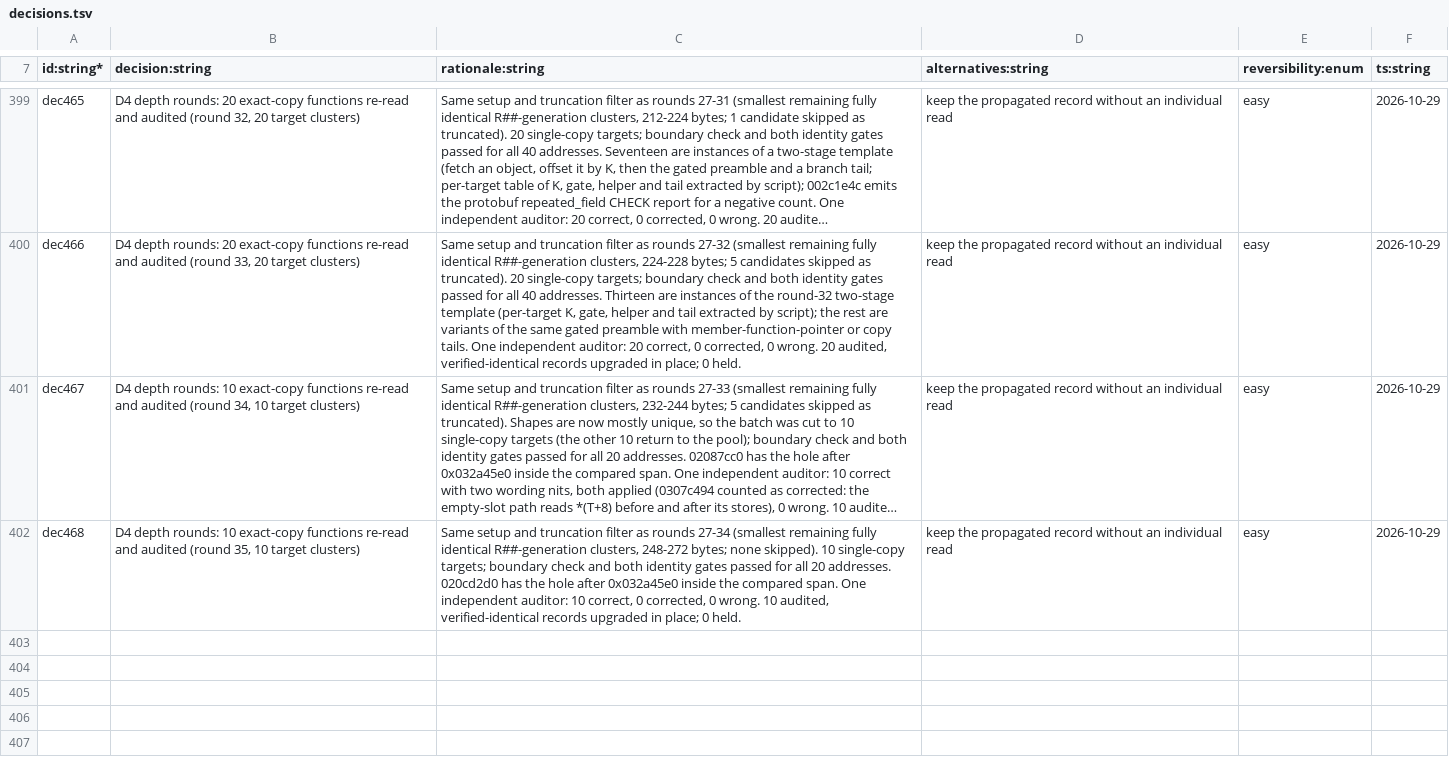
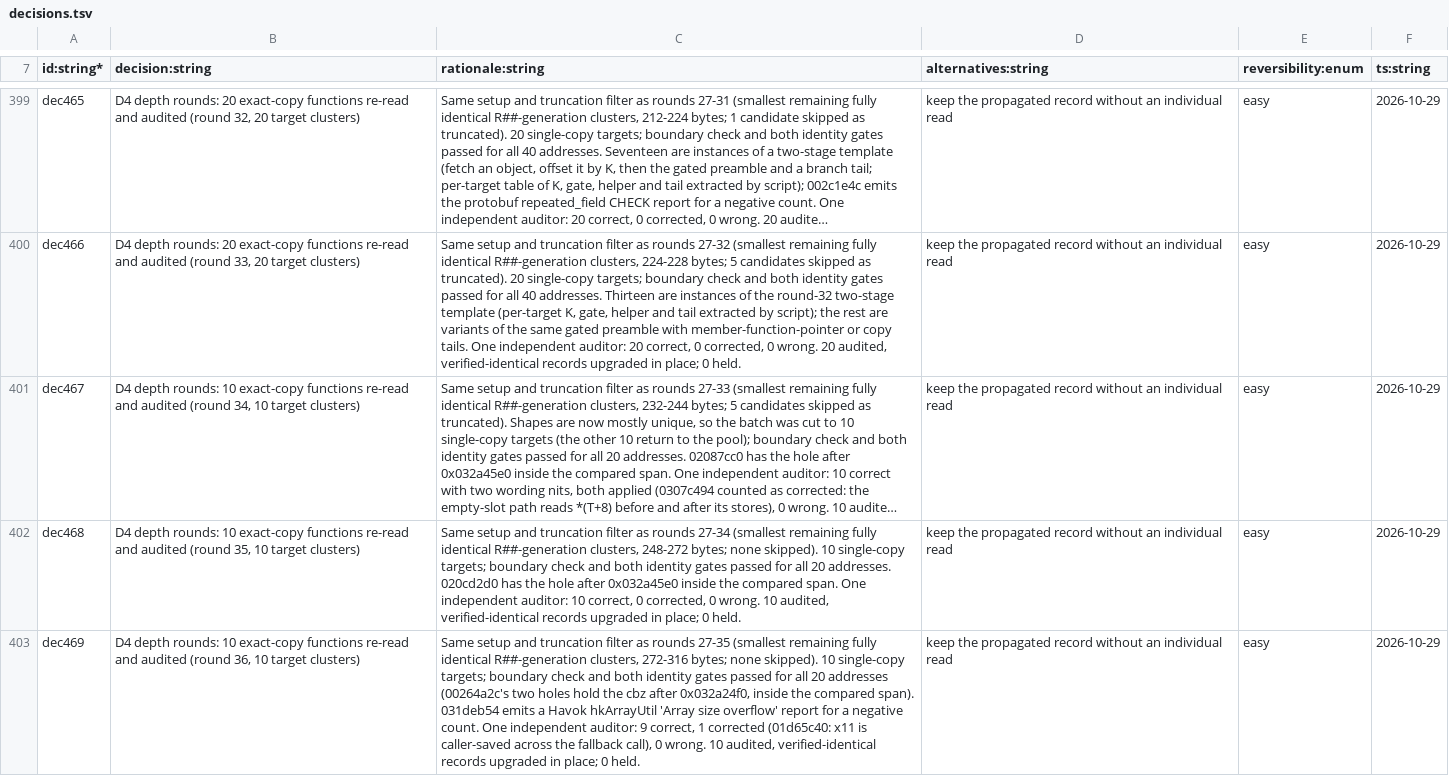
Before and after one commit to NicoRuedaA/project-arceus, a TSV file: sheets/decisions.tsv, drawn as a sheet; only a part is shown, gaps mark what is left out; long unchanged cells end in …; the diff names each change by its address in the sheet, - before the commit and + after, or states it on an @@ line.

Commit message:
docs(d4): upgrade 10 more exact-copy functions to audited complete-body records (depth round 36)

```diff
--- a/sheets/decisions.tsv
+++ b/sheets/decisions.tsv
+row 403: dec469 | D4 depth rounds: 10 exact-copy functions re-read and audited (round 36, 10 target clusters) | Same setup and truncation filter as rounds 27-35 (smallest remaining fully identical R##-generation clusters, 272-316 bytes; none skipped). 10 single-copy targets; boundary check and both identity gates passed for all 20 addresses (00264a2c's two holes hold the cbz after 0x032a24f0, inside the compared span). 031deb54 emits a Havok hkArrayUtil 'Array size overflow' report for a negative count. One independent auditor: 9 correct, 1 corrected (01d65c40: x11 is caller-saved across the fallback call), 0 wrong. 10 audited, verified-identical records upgraded in place; 0 held. | keep the propagated record without an individual read | easy | 2026-10-29
```
Also changed, not shown: 2 other files.
